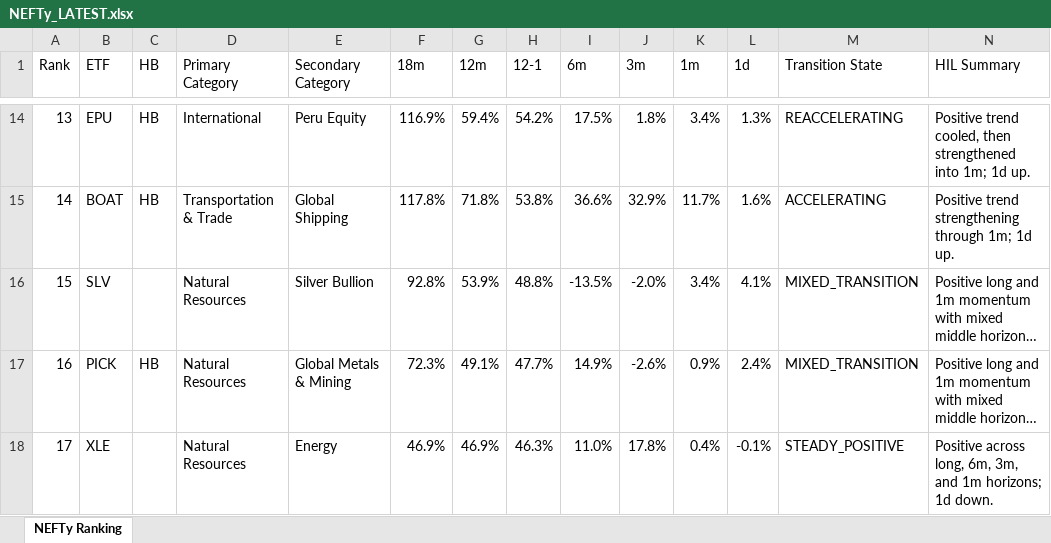
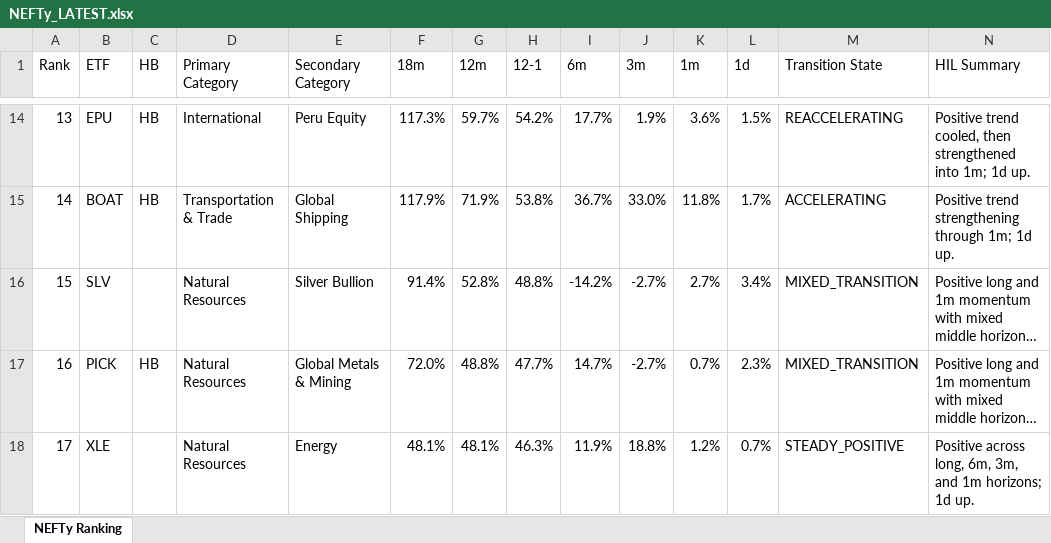
Before and after one commit to DarkMoonv1/NEFTy, an Excel workbook: NEFTy_LATEST.xlsx, sheet NEFTy Ranking, drawn as a sheet; only a part is shown, gaps mark what is left out; long unchanged cells end in …; values as stored, in another font and other column widths than the file's, no cell formats; the diff covers the shown part only; the diff names each change by its address in the sheet, - before the commit and + after, or states it on an @@ line.

Commit message:
Update NEFTy_LATEST.xlsx

```diff
--- a/NEFTy_LATEST.xlsx (sheet NEFTy Ranking)
+++ b/NEFTy_LATEST.xlsx (sheet NEFTy Ranking)
-F14 (18m): 116.9%
+F14 (18m): 117.3%
-G14 (12m): 59.4%
+G14 (12m): 59.7%
-I14 (6m): 17.5%
+I14 (6m): 17.7%
-J14 (3m): 1.8%
+J14 (3m): 1.9%
-K14 (1m): 3.4%
+K14 (1m): 3.6%
-L14 (1d): 1.3%
+L14 (1d): 1.5%
-F15 (18m): 117.8%
+F15 (18m): 117.9%
-G15 (12m): 71.8%
+G15 (12m): 71.9%
-I15 (6m): 36.6%
+I15 (6m): 36.7%
-J15 (3m): 32.9%
+J15 (3m): 33.0%
-K15 (1m): 11.7%
+K15 (1m): 11.8%
-L15 (1d): 1.6%
+L15 (1d): 1.7%
-F16 (18m): 92.8%
+F16 (18m): 91.4%
-G16 (12m): 53.9%
+G16 (12m): 52.8%
-I16 (6m): -13.5%
+I16 (6m): -14.2%
-J16 (3m): -2.0%
+J16 (3m): -2.7%
-K16 (1m): 3.4%
+K16 (1m): 2.7%
-L16 (1d): 4.1%
+L16 (1d): 3.4%
-F17 (18m): 72.3%
+F17 (18m): 72.0%
-G17 (12m): 49.1%
+G17 (12m): 48.8%
-I17 (6m): 14.9%
+I17 (6m): 14.7%
-J17 (3m): -2.6%
+J17 (3m): -2.7%
-K17 (1m): 0.9%
+K17 (1m): 0.7%
-L17 (1d): 2.4%
+L17 (1d): 2.3%
-F18 (18m): 46.9%
+F18 (18m): 48.1%
-G18 (12m): 46.9%
+G18 (12m): 48.1%
-I18 (6m): 11.0%
+I18 (6m): 11.9%
-J18 (3m): 17.8%
+J18 (3m): 18.8%
-K18 (1m): 0.4%
+K18 (1m): 1.2%
-L18 (1d): -0.1%
+L18 (1d): 0.7%
-N18 (HIL Summary): …horizons; 1d down.
+N18 (HIL Summary): …horizons; 1d up.
```
Also changed, not shown: 521 edited cells elsewhere in this sheet, cell formats.
